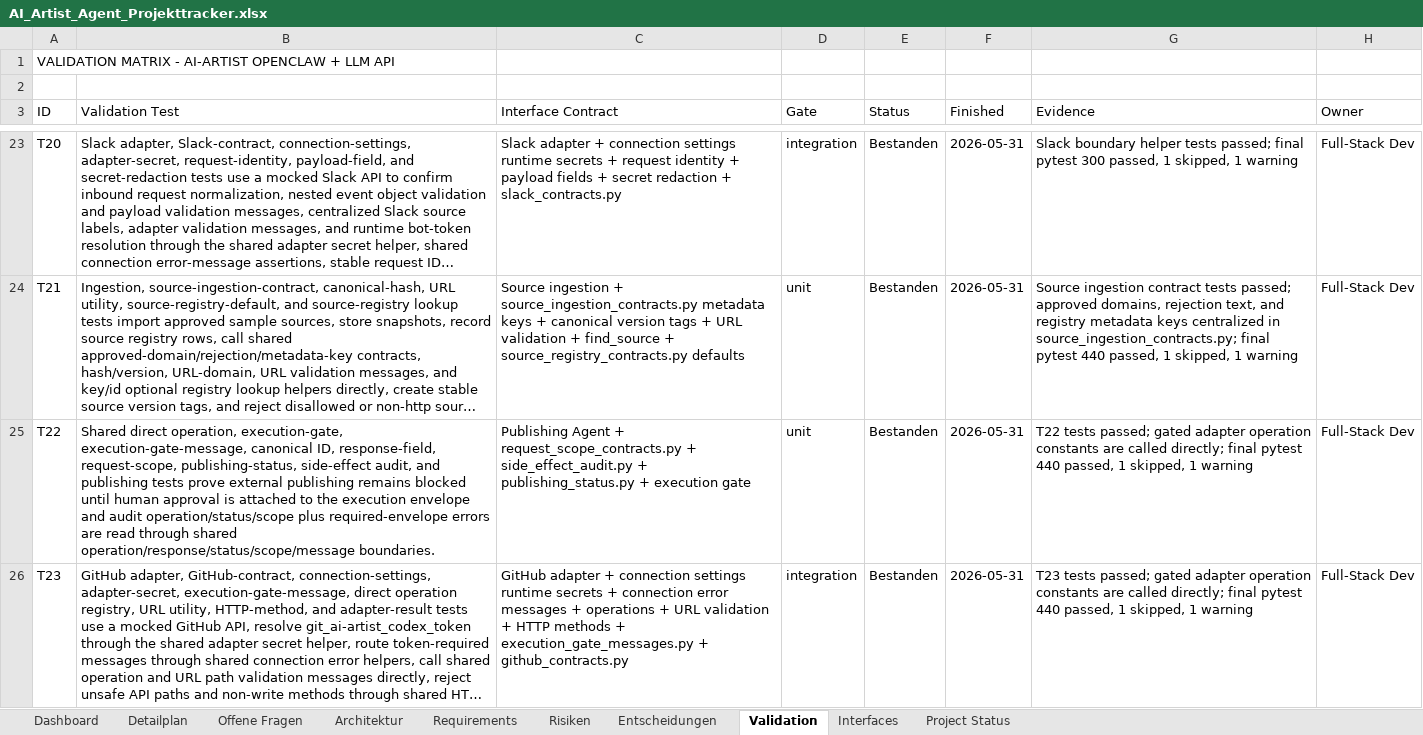
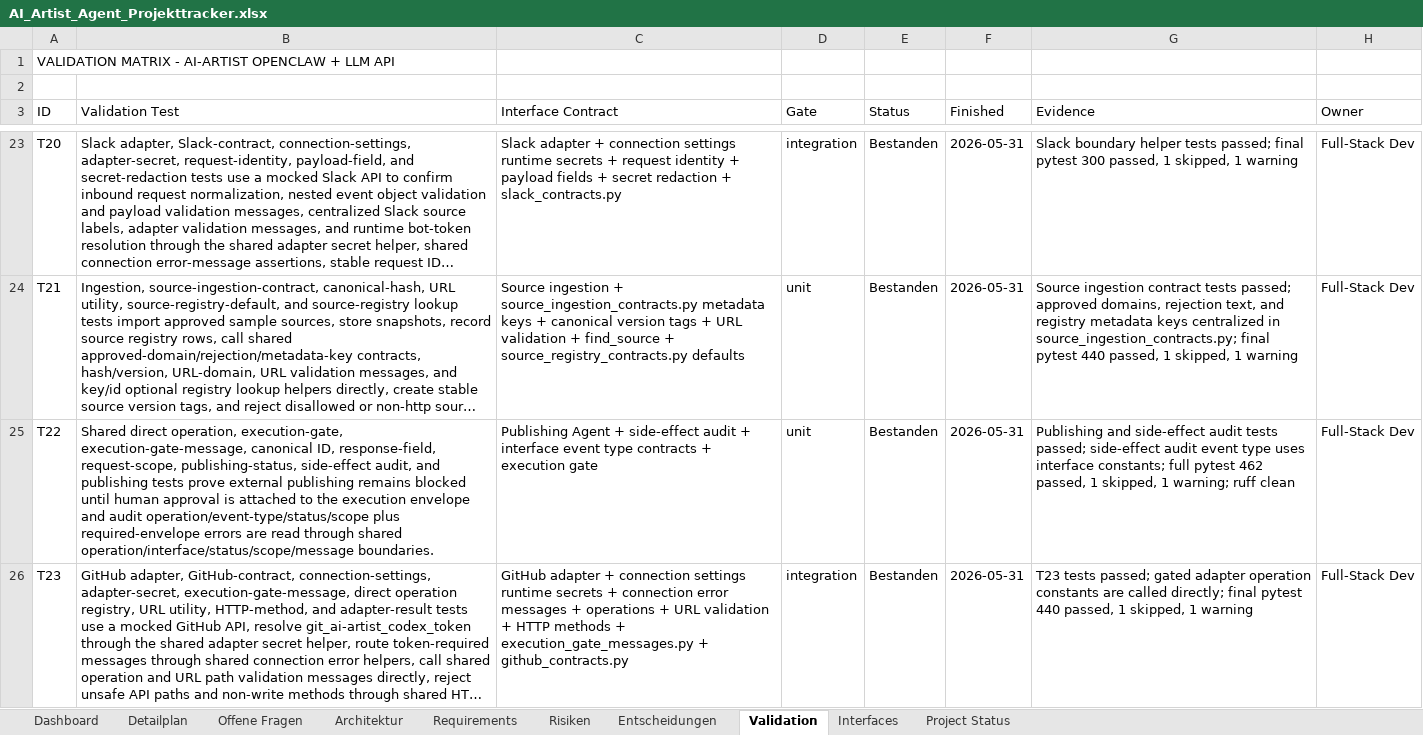
Before and after one commit to artprof964/AI-Artist, an Excel workbook: AI_Artist_Agent_Projekttracker.xlsx, sheet Validation, drawn as a sheet; only a part is shown, gaps mark what is left out; long unchanged cells end in …; values as stored, in another font and other column widths than the file's, no borders; the diff covers the shown part only; the diff names each change by its address in the sheet, - before the commit and + after, or states it on an @@ line.

```diff
--- a/AI_Artist_Agent_Projekttracker.xlsx (sheet Validation)
+++ b/AI_Artist_Agent_Projekttracker.xlsx (sheet Validation)
-B25 (Validation Test): …and audit operation/status/scope plus required-envelope errors are read through shared operation/response/status/scope/message boundaries.
+B25 (Validation Test): …and audit operation/event-type/status/scope plus required-envelope errors are read through shared operation/interface/status/scope/message boundaries.
-C25 (Interface Contract): …Agent + request_scope_contracts.py + side_effect_audit.py + publishing_status.py + execution…
+C25 (Interface Contract): …Agent + side-effect audit + interface event type contracts + execution…
-G25 (Evidence): T22 tests passed; gated adapter operation constants are called directly; final pytest 440 passed, 1 skipped, 1 warning
+G25 (Evidence): Publishing and side-effect audit tests passed; side-effect audit event type uses interface constants; full pytest 462 passed, 1 skipped, 1 warning; ruff clean
```
Also changed, not shown: 1 edited cell elsewhere in this sheet, sheet Project Status, 8 other files.
